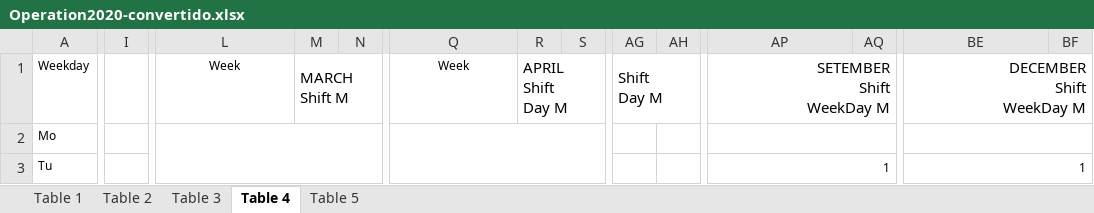
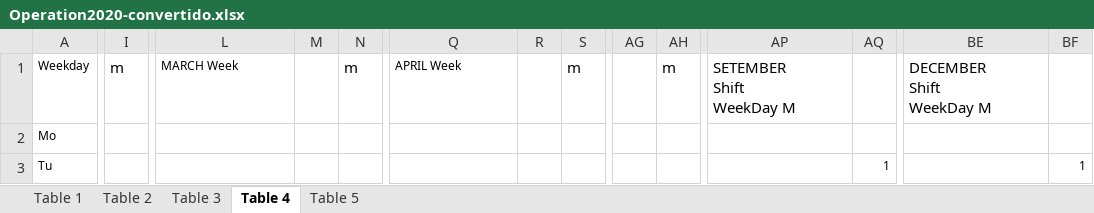
Before and after one commit to lososso/Shifts, an Excel workbook: Operation2020-convertido.xlsx, sheet Table 4, drawn as a sheet; only a part is shown, gaps mark what is left out; values as stored, in another font and other column widths than the file's, no borders; ↵ is a line break in a cell; the diff covers the shown part only; the diff names each change by its address in the sheet, - before the commit and + after, or states it on an @@ line.

Commit message:
Add files via upload

```diff
--- a/Operation2020-convertido.xlsx (sheet Table 4)
+++ b/Operation2020-convertido.xlsx (sheet Table 4)
-I1: (empty)
+I1: m
-L1: Week
+L1: MARCH Week
-L1 alignment: center
+L1 alignment: left
-M1: MARCH ↵ Shift M
+M1: (empty)
-M1:N1 merged
-N1: (empty)
+N1: m
-Q1: Week
+Q1: APRIL Week
-Q1 alignment: center
+Q1 alignment: left
-R1: APRIL ↵ Shift ↵ Day M
+R1: (empty)
-R1:S1 merged
-S1: (empty)
+S1: m
-AG1: Shift ↵ Day M
+AG1: (empty)
-AG1:AH1 merged
-AH1: (empty)
+AH1: m
-AP1 alignment: right
+AP1 alignment: left
-AP1:AR1 merged
-BE1 alignment: right
+BE1 alignment: left
-BE1:BG1 merged
-L2:P6 merged
-Q2:U3 merged
-AP2:AT2 merged
-BE2:BI2 merged
-AP3: 1
+AP3: (empty)
-AP3:AQ3 merged
-AQ3: (empty)
+AQ3: 1
-BE3: 1
+BE3: (empty)
-BE3:BF3 merged
-BF3: (empty)
+BF3: 1
```
Also changed, not shown: 254 edited cells, cell formats and merged cells elsewhere in this sheet.
